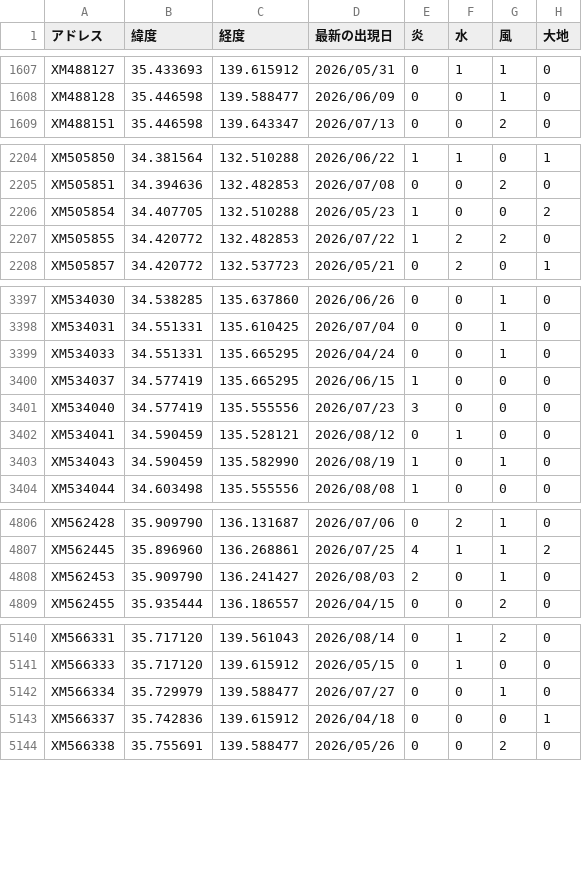
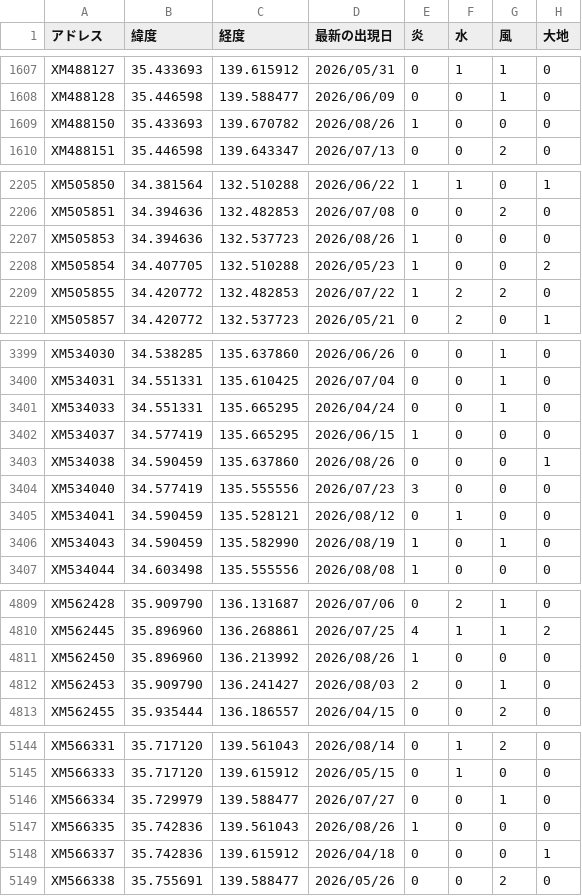
Before and after one commit to griever-0120/maboroshi, a CSV file: spirits-data/all.csv, drawn as a sheet; only a part is shown, gaps mark what is left out; the diff covers the shown part only; the diff names each change by its address in the sheet, - before the commit and + after, or states it on an @@ line.

```diff
--- a/spirits-data/all.csv
+++ b/spirits-data/all.csv
+row 1609: XM488150 | 35.433693 | 139.670782 | 2026/08/26 | 1 | 0 | 0 | 0
+row 2207: XM505853 | 34.394636 | 132.537723 | 2026/08/26 | 1 | 0 | 0 | 0
+row 3403: XM534038 | 34.590459 | 135.637860 | 2026/08/26 | 0 | 0 | 0 | 1
+row 4811: XM562450 | 35.896960 | 136.213992 | 2026/08/26 | 1 | 0 | 0 | 0
+row 5147: XM566335 | 35.742836 | 139.561043 | 2026/08/26 | 1 | 0 | 0 | 0
```
Also changed, not shown: 3 added rows and 62 edited cells elsewhere in this file, 2 other files.
